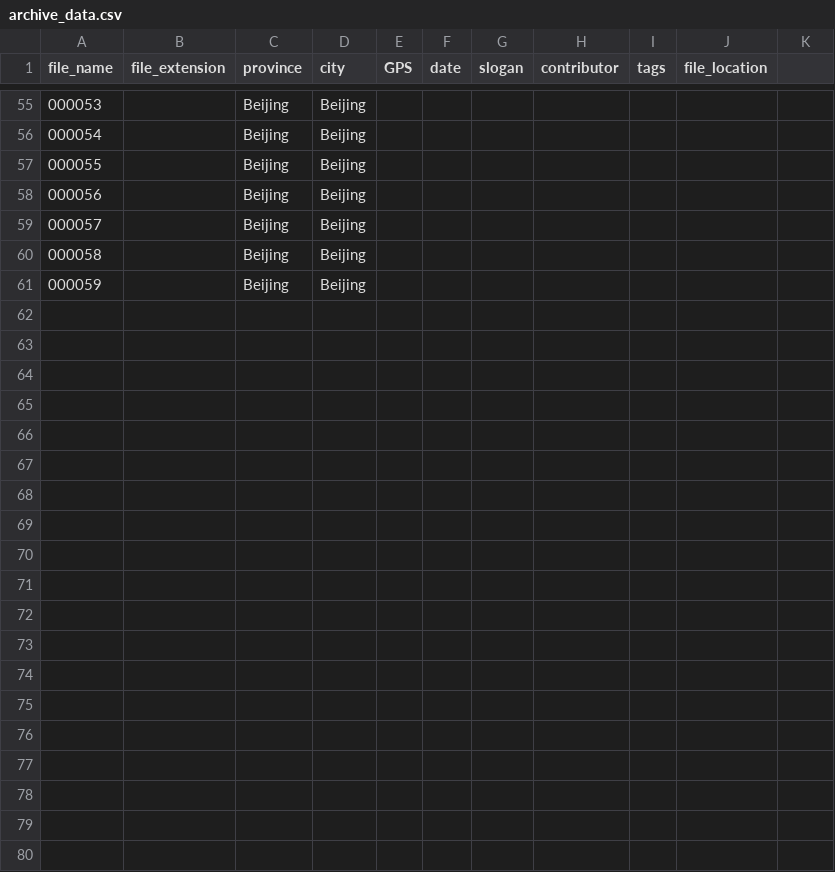
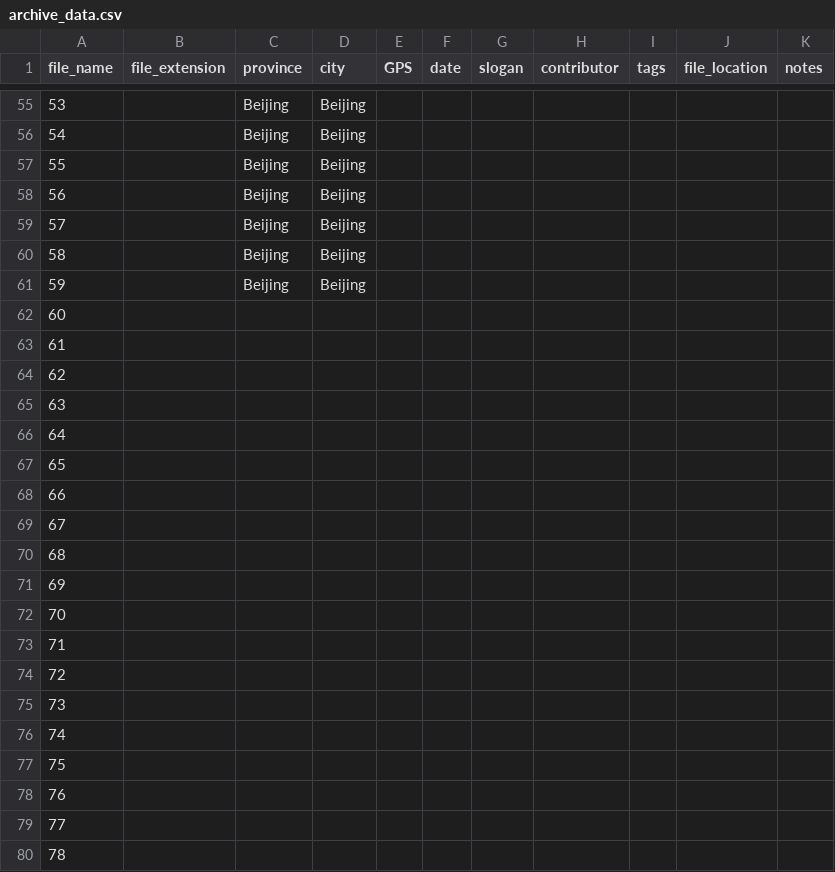
Before and after one commit to propagandawatch/propaganda_pictures, a CSV file: archive_data.csv, drawn as a sheet; only a part is shown, gaps mark what is left out; the diff covers the shown part only; the diff names each change by its address in the sheet, - before the commit and + after, or states it on an @@ line.

```diff
--- a/archive_data.csv
+++ b/archive_data.csv
-K1: (empty)
+K1: notes
@@ column A (file_name) renumbered between rows 2 and 61 @@
+row 62: 60
+row 63: 61
+row 64: 62
+row 65: 63
+row 66: 64
+row 67: 65
+row 68: 66
+row 69: 67
+row 70: 68
+row 71: 69
+row 72: 70
+row 73: 71
+row 74: 72
+row 75: 73
+row 76: 74
+row 77: 75
+row 78: 76
+row 79: 77
+row 80: 78
```
Also changed, not shown: 42 added rows and 13 edited cells elsewhere in this file, 3 other files.
